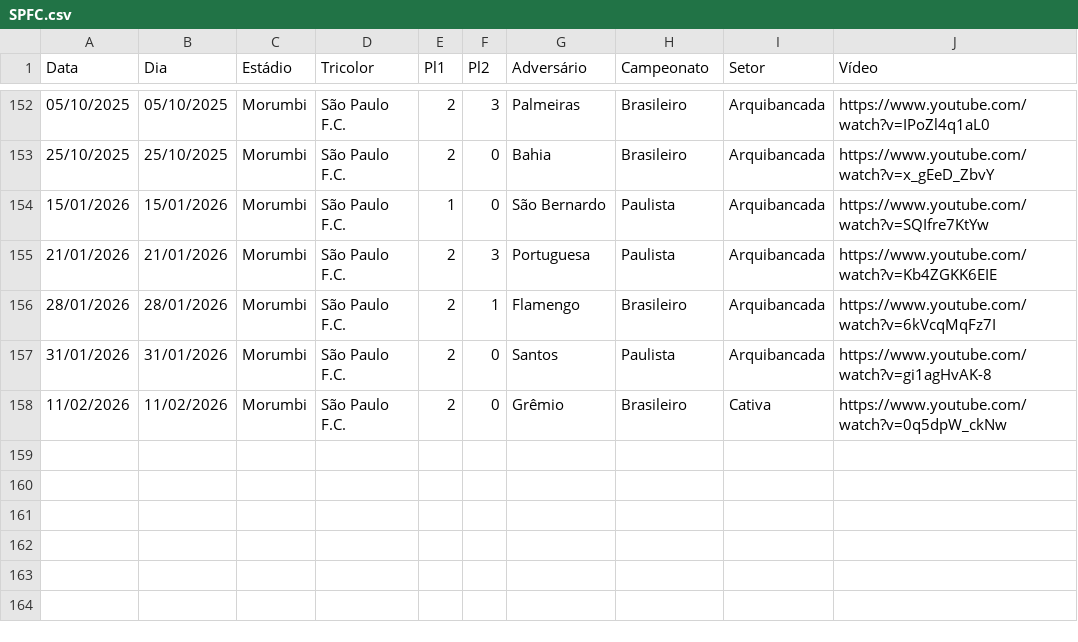
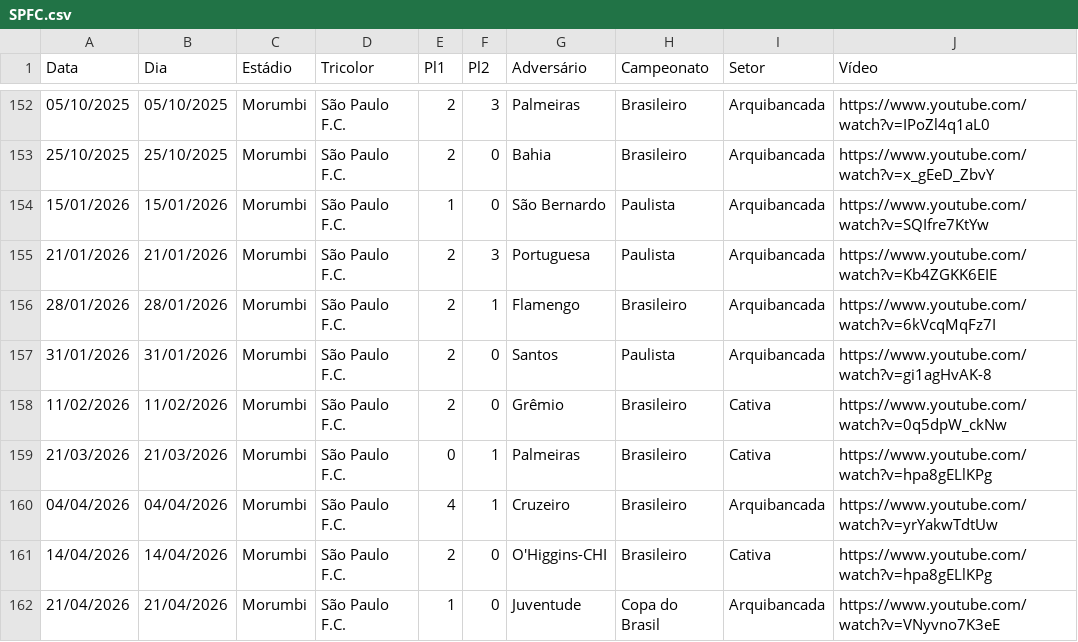
Before and after one commit to renatosts/SPFC, a CSV file: CSV/SPFC.csv, drawn as a sheet; only a part is shown, gaps mark what is left out; the diff names each change by its address in the sheet, - before the commit and + after, or states it on an @@ line.

Commit message:
Processamento 23/04/2026

```diff
--- a/CSV/SPFC.csv
+++ b/CSV/SPFC.csv
+row 159: 21/03/2026 | 21/03/2026 | Morumbi | São Paulo F.C. | 0 | 1 | Palmeiras | Brasileiro | Cativa | https://www.youtube.com/watch?v=hpa8gELlKPg
+row 160: 04/04/2026 | 04/04/2026 | Morumbi | São Paulo F.C. | 4 | 1 | Cruzeiro | Brasileiro | Arquibancada | https://www.youtube.com/watch?v=yrYakwTdtUw
+row 161: 14/04/2026 | 14/04/2026 | Morumbi | São Paulo F.C. | 2 | 0 | O'Higgins-CHI | Brasileiro | Cativa | https://www.youtube.com/watch?v=hpa8gELlKPg
+row 162: 21/04/2026 | 21/04/2026 | Morumbi | São Paulo F.C. | 1 | 0 | Juventude | Copa do Brasil | Arquibancada | https://www.youtube.com/watch?v=VNyvno7K3eE
```
